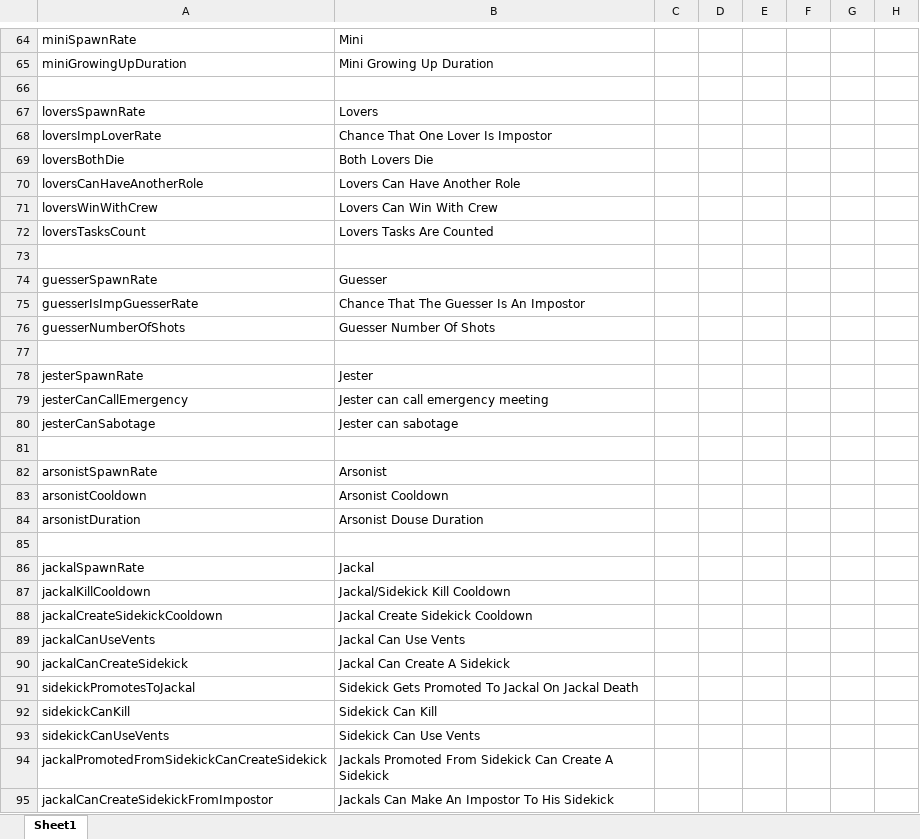
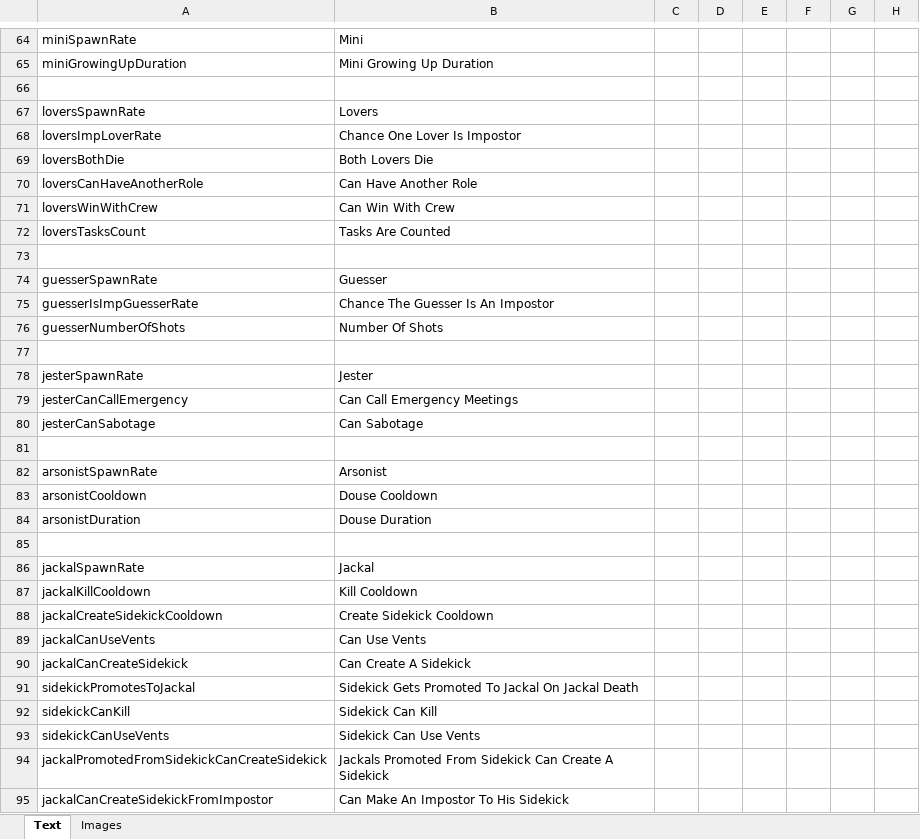
Before and after one commit to yukinogatari/TheOtherRoles-GM, an Excel workbook: Strings.xlsx, sheet Text, drawn as a sheet; only a part is shown, gaps mark what is left out; values as stored, in another font and other column widths than the file's, no borders; the diff covers the shown part only; the diff names each change by its address in the sheet, - before the commit and + after, or states it on an @@ line.

Commit message:
final fixes for v2.9.0, probably
* show text on the vampire kill button, because the blank skull is really unnerving
* add support for translatable unit markers on custom options
* add support for translating images
* properly display disconnected players on the results screen
* more granular sorting on the results screen
* display the results in a more legible table format
* properly display skins on arsonist/GM/bounty hunter icons
* fix for the vampire's kill target not being outlined

```diff
--- a/Strings.xlsx (sheet Text)
+++ b/Strings.xlsx (sheet Text)
-sheet tab: Sheet1
+sheet tab: Text
+sheet tab: Images
-B68: Chance That One Lover Is Impostor
+B68: Chance One Lover Is Impostor
-B70: Lovers Can Have Another Role
+B70: Can Have Another Role
-B71: Lovers Can Win With Crew
+B71: Can Win With Crew
-B72: Lovers Tasks Are Counted
+B72: Tasks Are Counted
-B75: Chance That The Guesser Is An Impostor
+B75: Chance The Guesser Is An Impostor
-B76: Guesser Number Of Shots
+B76: Number Of Shots
-B79: Jester can call emergency meeting
+B79: Can Call Emergency Meetings
-B80: Jester can sabotage
+B80: Can Sabotage
-B83: Arsonist Cooldown
+B83: Douse Cooldown
-B84: Arsonist Douse Duration
+B84: Douse Duration
-B87: Jackal/Sidekick Kill Cooldown
+B87: Kill Cooldown
-B88: Jackal Create Sidekick Cooldown
+B88: Create Sidekick Cooldown
-B89: Jackal Can Use Vents
+B89: Can Use Vents
-B90: Jackal Can Create A Sidekick
+B90: Can Create A Sidekick
-B95: Jackals Can Make An Impostor To His Sidekick
+B95: Can Make An Impostor To His Sidekick
```
Also changed, not shown: 11 added rows and 65 edited cells elsewhere in this sheet, 14 other files.
